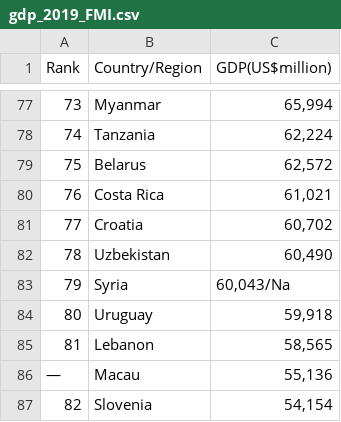
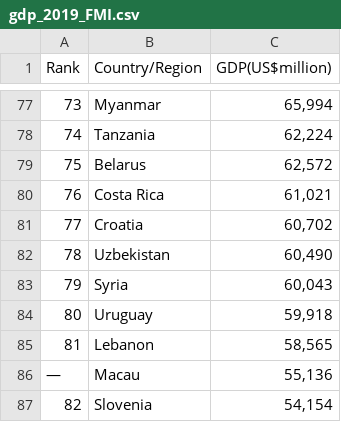
Before and after one commit to joseespinadote/proyecto_intro_mineria, a CSV file: atributos_extra/data/gdp_2019_FMI.csv, drawn as a sheet; only a part is shown, gaps mark what is left out.

```diff
--- a/atributos_extra/data/gdp_2019_FMI.csv
+++ b/atributos_extra/data/gdp_2019_FMI.csv
@@ -82,3 +82,3 @@ Rank,Country/Region,GDP(US$million)
 78,Uzbekistan,"60,490"
-79,Syria,"60,043/Na"
+79,Syria,"60,043"
 80,Uruguay,"59,918"
```
Also changed, not shown: atributos_extra/atributos_paises.csv, 3 other files.
